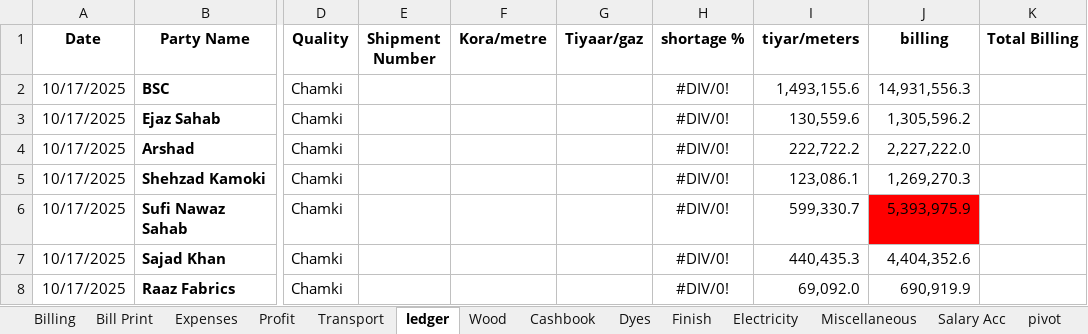
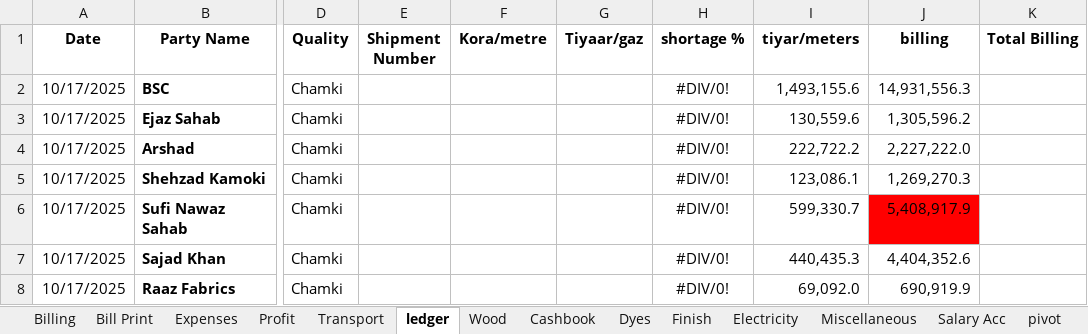
Before and after one commit to omerrazzaq4/AlHamd_Oct, an Excel workbook: Factory_Khata_October.xlsx, sheet ledger, drawn as a sheet; only a part is shown, gaps mark what is left out; values as stored, in another font and other column widths than the file's, no borders; charts and pictures and table styles not drawn; the diff names each change by its address in the sheet, - before the commit and + after, or states it on an @@ line.

```diff
--- a/Factory_Khata_October.xlsx (sheet ledger)
+++ b/Factory_Khata_October.xlsx (sheet ledger)
-J6 (billing): 5,393,975.9
+J6 (billing): 5,408,917.9
```
Also changed, not shown: sheet Cashflow, formulas that keep their value, charts or pictures.
